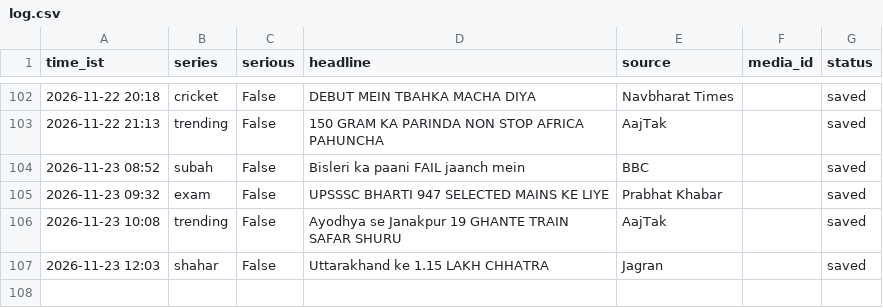
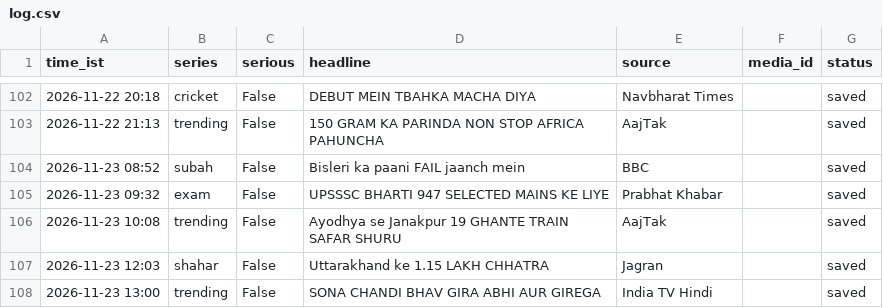
Before and after one commit to rameshprasad8218-lgtm/single-society-bot, a CSV file: data/log.csv, drawn as a sheet; only a part is shown, gaps mark what is left out.

Commit message:
log 1300_trending saved

```diff
--- a/data/log.csv
+++ b/data/log.csv
@@ -107 +107,2 @@ time_ist,series,serious,headline,source,media_id,status
 2026-11-23 12:03,shahar,False,Uttarakhand ke 1.15 LAKH CHHATRA,Jagran,,saved
+2026-11-23 13:00,trending,False,SONA CHANDI BHAV GIRA ABHI AUR GIREGA,India TV Hindi,,saved
```
